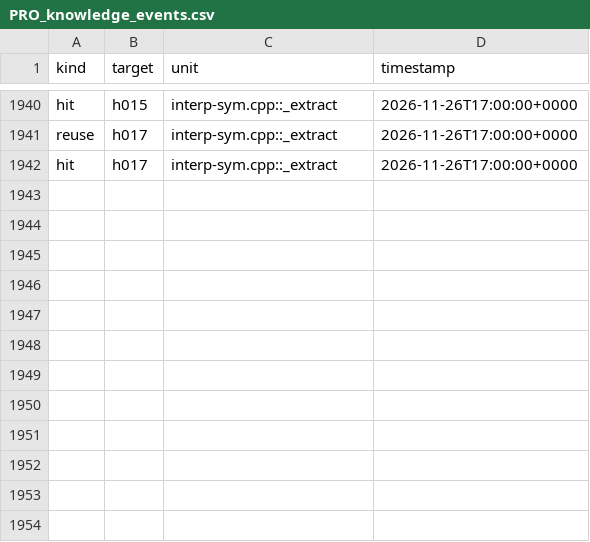
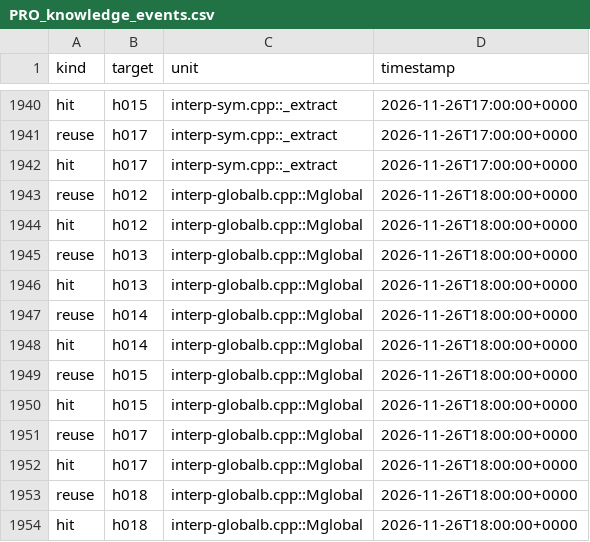
Before and after one commit to mjandrews1/mumps-research, a CSV file: wp2/logs/PRO_knowledge_events.csv, drawn as a sheet; only a part is shown, gaps mark what is left out; the diff names each change by its address in the sheet, - before the commit and + after, or states it on an @@ line.

Commit message:
B6 tranche B unit 173: interp-globalb.cpp::Mglobal (Mglobal.kt; resolves u161 InterpStubs stub)

```diff
--- a/wp2/logs/PRO_knowledge_events.csv
+++ b/wp2/logs/PRO_knowledge_events.csv
+row 1943: reuse | h012 | interp-globalb.cpp::Mglobal | 2026-11-26T18:00:00+0000
+row 1944: hit | h012 | interp-globalb.cpp::Mglobal | 2026-11-26T18:00:00+0000
+row 1945: reuse | h013 | interp-globalb.cpp::Mglobal | 2026-11-26T18:00:00+0000
+row 1946: hit | h013 | interp-globalb.cpp::Mglobal | 2026-11-26T18:00:00+0000
+row 1947: reuse | h014 | interp-globalb.cpp::Mglobal | 2026-11-26T18:00:00+0000
+row 1948: hit | h014 | interp-globalb.cpp::Mglobal | 2026-11-26T18:00:00+0000
+row 1949: reuse | h015 | interp-globalb.cpp::Mglobal | 2026-11-26T18:00:00+0000
+row 1950: hit | h015 | interp-globalb.cpp::Mglobal | 2026-11-26T18:00:00+0000
+row 1951: reuse | h017 | interp-globalb.cpp::Mglobal | 2026-11-26T18:00:00+0000
+row 1952: hit | h017 | interp-globalb.cpp::Mglobal | 2026-11-26T18:00:00+0000
+row 1953: reuse | h018 | interp-globalb.cpp::Mglobal | 2026-11-26T18:00:00+0000
+row 1954: hit | h018 | interp-globalb.cpp::Mglobal | 2026-11-26T18:00:00+0000
```
Also changed, not shown: 3 other files.
